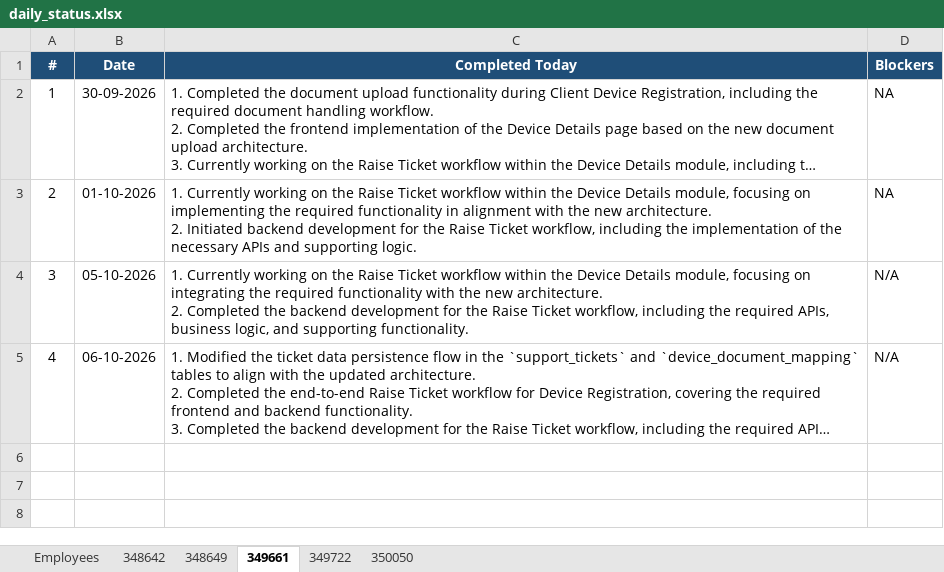
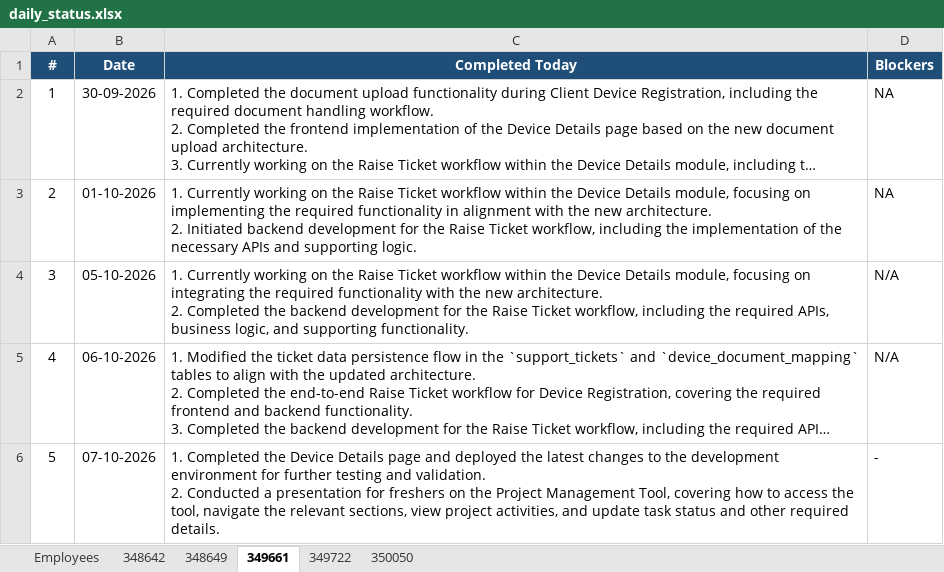
Before and after one commit to vishnumohan350050/webportal-daily-status, an Excel workbook: daily_status.xlsx, sheet 349661, drawn as a sheet; long unchanged cells end in …; values as stored, in another font and other column widths than the file's, no borders; ↵ is a line break in a cell; the diff names each change by its address in the sheet, - before the commit and + after, or states it on an @@ line.

Commit message:
Daily status update (run 37620261843)

```diff
--- a/daily_status.xlsx (sheet 349661)
+++ b/daily_status.xlsx (sheet 349661)
+row 6: 5 | 07-10-2026 | 1. Completed the Device Details page and deployed the latest changes to the development environment for further testing and validation. ↵ 2. Conducted a presentation for freshers on the Project Management Tool, covering how to access the tool, navigate the relevant sections, view project activities, and update task status and other required details. | -
```
